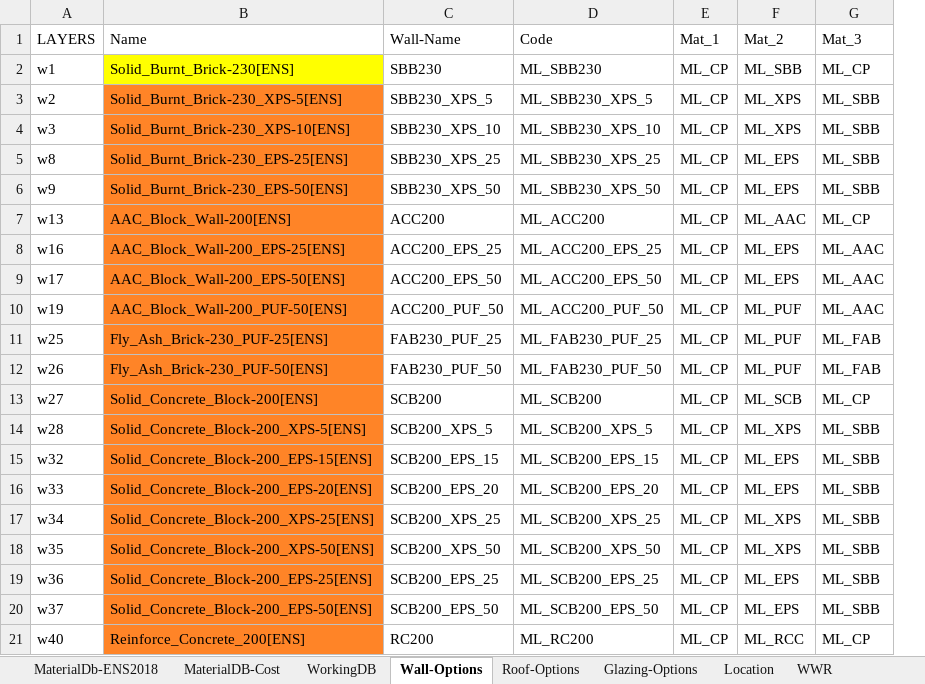
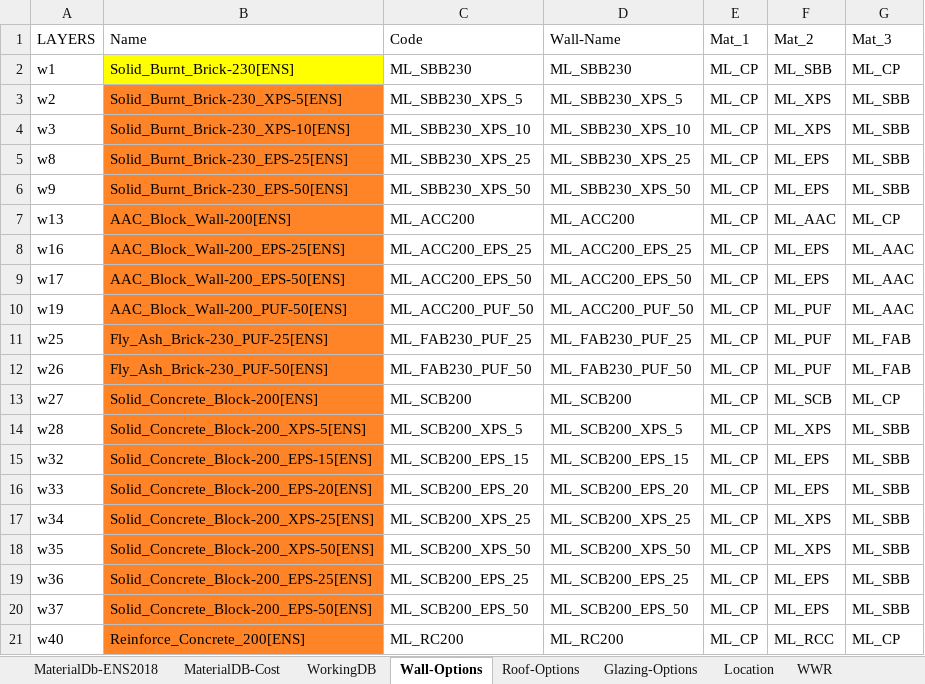
Before and after one commit to eds-global/ecm-generator, an Excel workbook: database/ML_ScaleUp_v02.xlsx, sheet Wall-Options, drawn as a sheet; only a part is shown; values as stored, in another font and other column widths than the file's, no borders; removed rows and columns are numbered as before the commit, all else as after; the diff names each change by its address in the sheet, - before the commit and + after, or states it on an @@ line.

```diff
--- a/database/ML_ScaleUp_v02.xlsx (sheet Wall-Options)
+++ b/database/ML_ScaleUp_v02.xlsx (sheet Wall-Options)
-column C (Wall-Name), rows 2-21: SBB230 | SBB230_XPS_5 | SBB230_XPS_10 | SBB230_XPS_25 | SBB230_XPS_50 | ACC200 | ACC200_EPS_25 | ACC200_EPS_50 | ACC200_PUF_50 | FAB230_PUF_25 | FAB230_PUF_50 | SCB200 | SCB200_XPS_5 | SCB200_EPS_15 | SCB200_EPS_20 | SCB200_XPS_25 | SCB200_XPS_50 | SCB200_EPS_25 | SCB200_EPS_50 | RC200
+column D (Wall-Name), rows 2-21: ML_SBB230 | ML_SBB230_XPS_5 | ML_SBB230_XPS_10 | ML_SBB230_XPS_25 | ML_SBB230_XPS_50 | ML_ACC200 | ML_ACC200_EPS_25 | ML_ACC200_EPS_50 | ML_ACC200_PUF_50 | ML_FAB230_PUF_25 | ML_FAB230_PUF_50 | ML_SCB200 | ML_SCB200_XPS_5 | ML_SCB200_EPS_15 | ML_SCB200_EPS_20 | ML_SCB200_XPS_25 | ML_SCB200_XPS_50 | ML_SCB200_EPS_25 | ML_SCB200_EPS_50 | ML_RC200
```
Also changed, not shown: sheet Roof-Options, sheet Glazing-Options, 1 other file.
